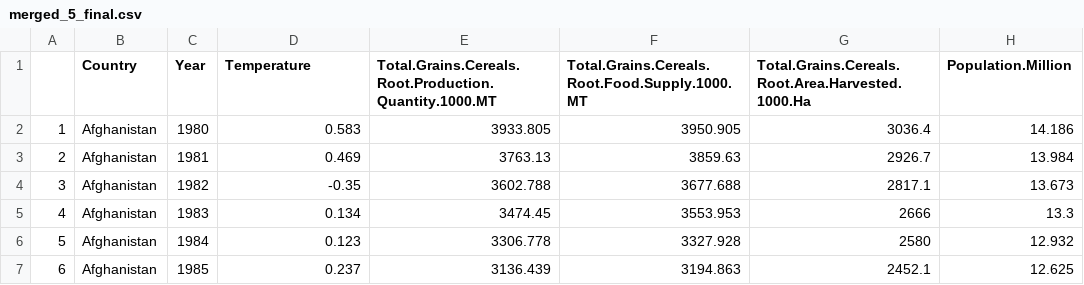
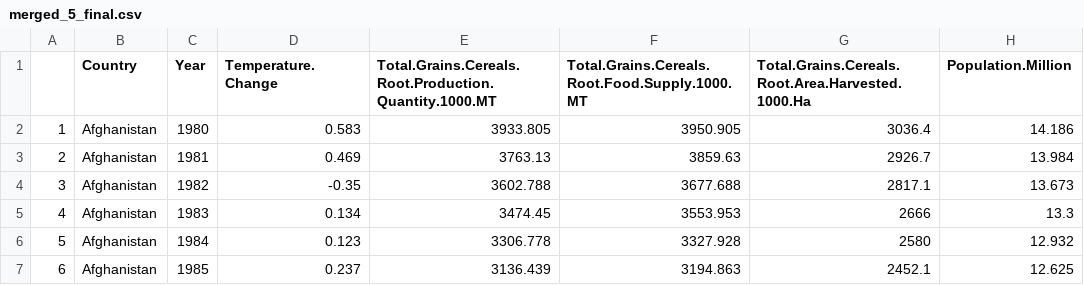
Before and after one commit to ansamz/International_Food_Security, a CSV file: app/data/merged_5_final.csv, drawn as a sheet; only a part is shown; the diff names each change by its address in the sheet, - before the commit and + after, or states it on an @@ line.

```diff
--- a/app/data/merged_5_final.csv
+++ b/app/data/merged_5_final.csv
-D1: Temperature
+D1: Temperature.Change
```
Also changed, not shown: 4 other files.
